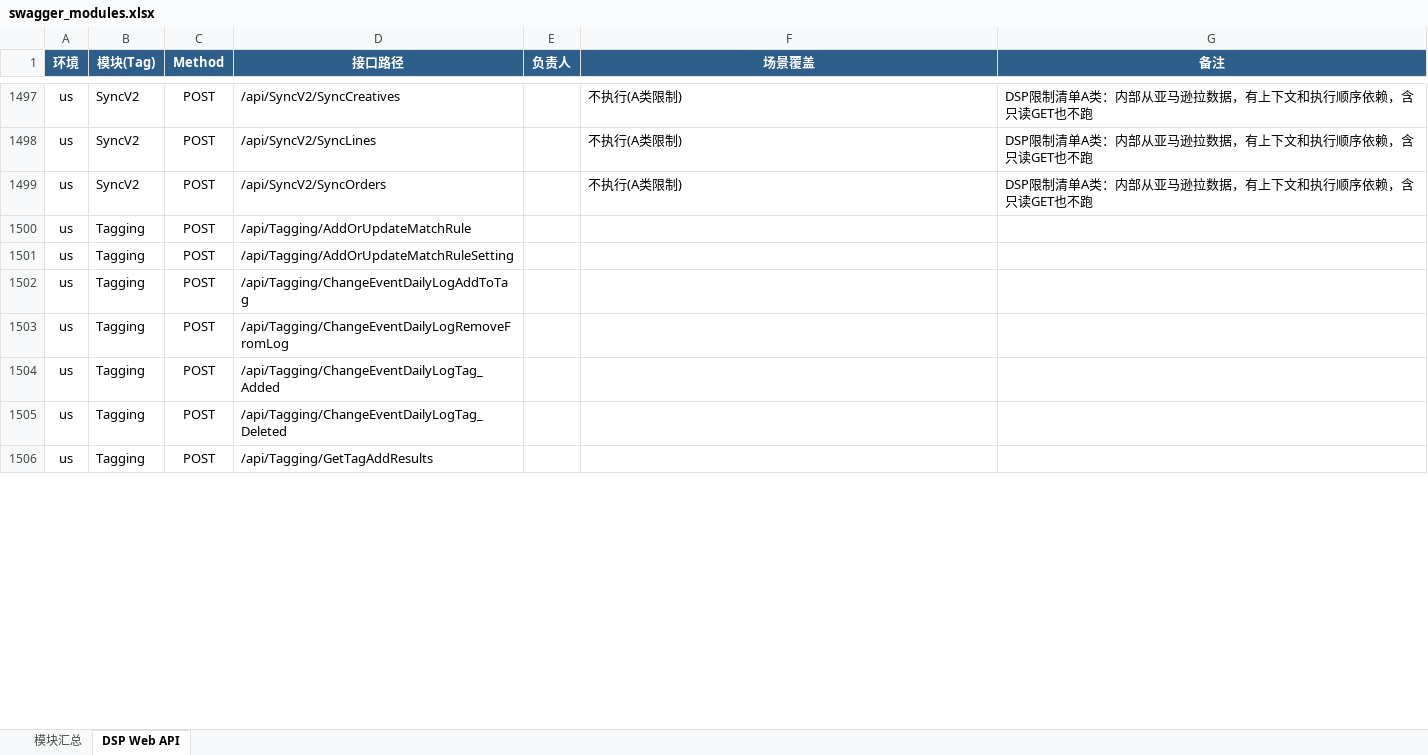
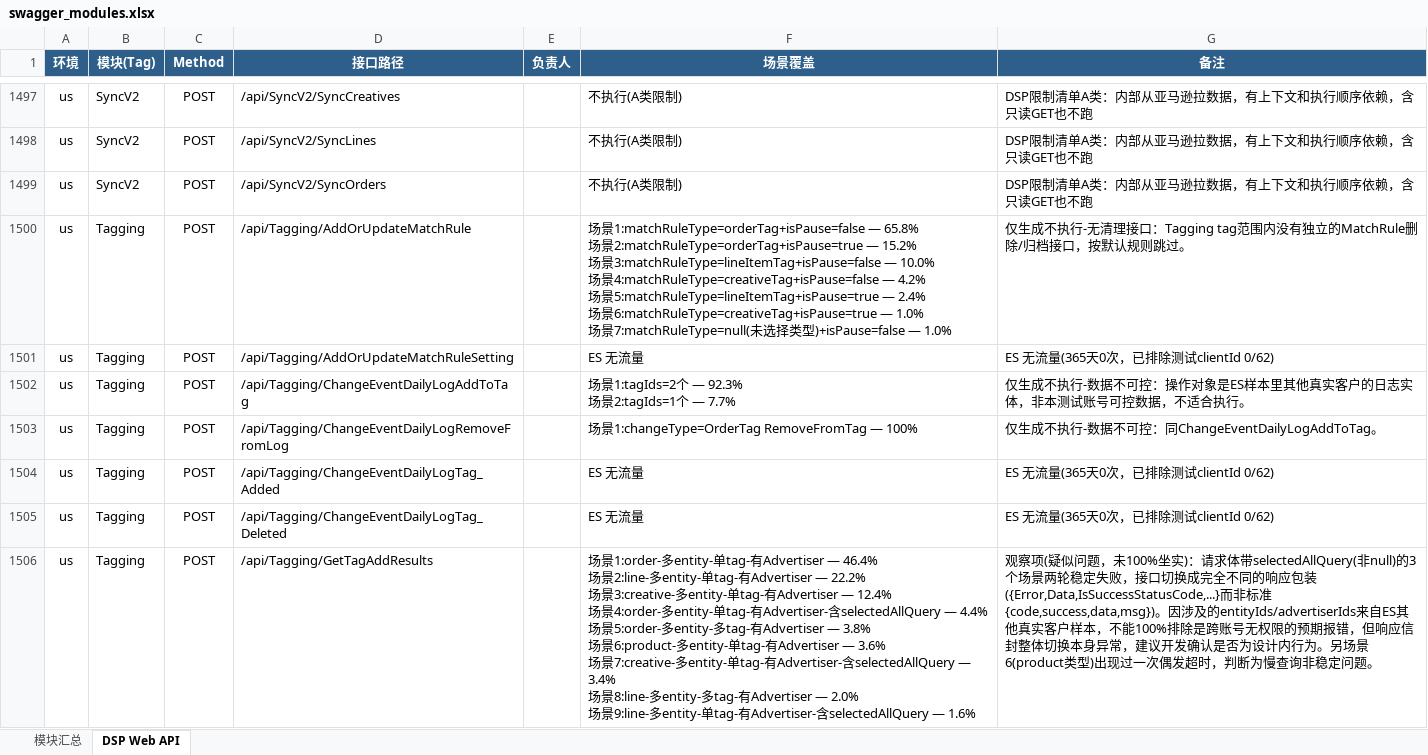
Before and after one commit to guguangjie-pacvue/ai_api, an Excel workbook: single-api/dspapi/swagger_modules.xlsx, sheet DSP Web API, drawn as a sheet; only a part is shown, gaps mark what is left out; values as stored, in another font and other column widths than the file's, no borders; ↵ is a line break in a cell; the diff covers the shown part only; the diff names each change by its address in the sheet, - before the commit and + after, or states it on an @@ line.

```diff
--- a/single-api/dspapi/swagger_modules.xlsx (sheet DSP Web API)
+++ b/single-api/dspapi/swagger_modules.xlsx (sheet DSP Web API)
-F1500 (场景覆盖): (empty)
+F1500 (场景覆盖): 场景1:matchRuleType=orderTag+isPause=false — 65.8% ↵ 场景2:matchRuleType=orderTag+isPause=true — 15.2% ↵ 场景3:matchRuleType=lineItemTag+isPause=false — 10.0% ↵ 场景4:matchRuleType=creativeTag+isPause=false — 4.2% ↵ 场景5:matchRuleType=lineItemTag+isPause=true — 2.4% ↵ 场景6:matchRuleType=creativeTag+isPause=true — 1.0% ↵ 场景7:matchRuleType=null(未选择类型)+isPause=false — 1.0%
-G1500 (备注): (empty)
+G1500 (备注): 仅生成不执行-无清理接口：Tagging tag范围内没有独立的MatchRule删除/归档接口，按默认规则跳过。
-F1501 (场景覆盖): (empty)
+F1501 (场景覆盖): ES 无流量
-G1501 (备注): (empty)
+G1501 (备注): ES 无流量(365天0次，已排除测试clientId 0/62)
-F1502 (场景覆盖): (empty)
+F1502 (场景覆盖): 场景1:tagIds=2个 — 92.3% ↵ 场景2:tagIds=1个 — 7.7%
-G1502 (备注): (empty)
+G1502 (备注): 仅生成不执行-数据不可控：操作对象是ES样本里其他真实客户的日志实体，非本测试账号可控数据，不适合执行。
-F1503 (场景覆盖): (empty)
+F1503 (场景覆盖): 场景1:changeType=OrderTag RemoveFromTag — 100%
-G1503 (备注): (empty)
+G1503 (备注): 仅生成不执行-数据不可控：同ChangeEventDailyLogAddToTag。
-F1504:F1505 (场景覆盖): (empty)
+F1504:F1505 (场景覆盖): ES 无流量
-G1504:G1505 (备注): (empty)
+G1504:G1505 (备注): ES 无流量(365天0次，已排除测试clientId 0/62)
-F1506 (场景覆盖): (empty)
+F1506 (场景覆盖): 场景1:order-多entity-单tag-有Advertiser — 46.4% ↵ 场景2:line-多entity-单tag-有Advertiser — 22.2% ↵ 场景3:creative-多entity-单tag-有Advertiser — 12.4% ↵ 场景4:order-多entity-单tag-有Advertiser-含selectedAllQuery — 4.4% ↵ 场景5:order-多entity-多tag-有Advertiser — 3.8% ↵ 场景6:product-多entity-单tag-有Advertiser — 3.6% ↵ 场景7:creative-多entity-单tag-有Advertiser-含selectedAllQuery — 3.4% ↵ 场景8:line-多entity-多tag-有Advertiser — 2.0% ↵ 场景9:line-多entity-单tag-有Advertiser-含selectedAllQuery — 1.6%
-G1506 (备注): (empty)
+G1506 (备注): 观察项(疑似问题，未100%坐实)：请求体带selectedAllQuery(非null)的3个场景两轮稳定失败，接口切换成完全不同的响应包装({Error,Data,IsSuccessStatusCode,...}而非标准{code,success,data,msg})。因涉及的entityIds/advertiserIds来自ES其他真实客户样本，不能100%排除是跨账号无权限的预期报错，但响应信封整体切换本身异常，建议开发确认是否为设计内行为。另场景6(product类型)出现过一次偶发超时，判断为慢查询非稳定问题。
```
Also changed, not shown: 11 edited cells elsewhere in this sheet, sheet 模块汇总, 2 other files.
